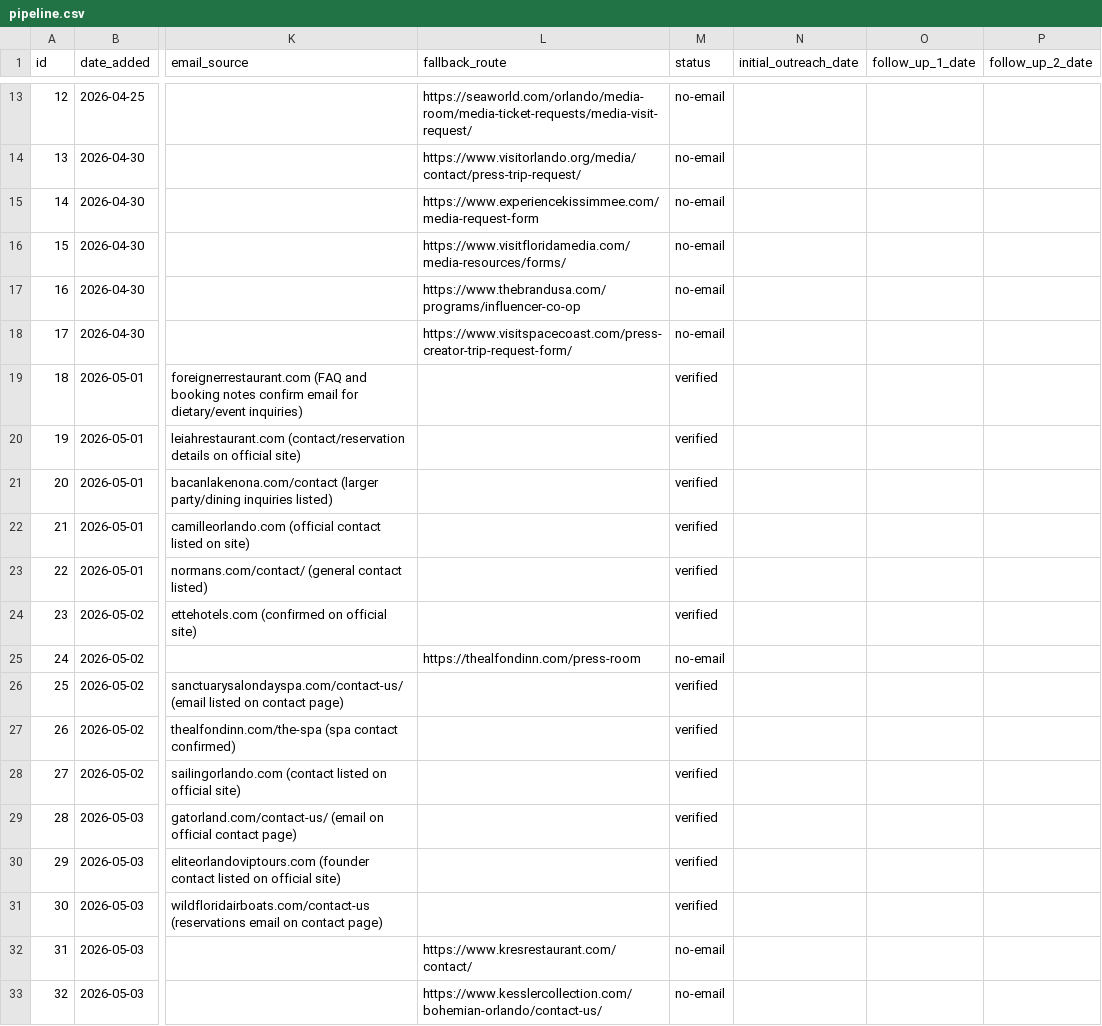
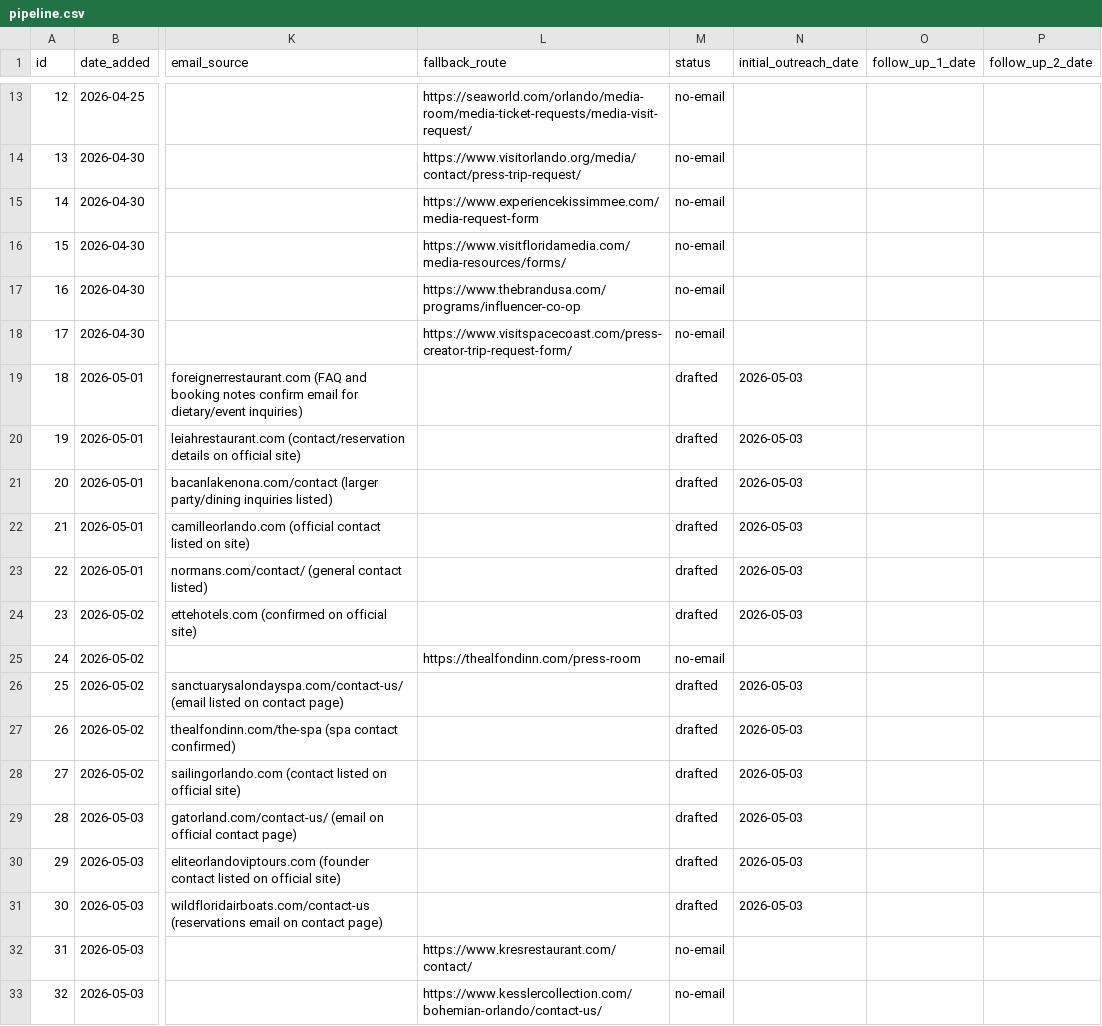
Before and after one commit to worldwidewmal/worldwidewmal.github.io, a CSV file: pipeline.csv, drawn as a sheet; only a part is shown, gaps mark what is left out; the diff names each change by its address in the sheet, - before the commit and + after, or states it on an @@ line.

```diff
--- a/pipeline.csv
+++ b/pipeline.csv
-M19:M24 (status): verified
+M19:M24 (status): drafted
-N19:N24 (initial_outreach_date): (empty)
+N19:N24 (initial_outreach_date): 2026-05-03
-M26:M31 (status): verified
+M26:M31 (status): drafted
-N26:N31 (initial_outreach_date): (empty)
+N26:N31 (initial_outreach_date): 2026-05-03
```
Also changed, not shown: 15 other files.
